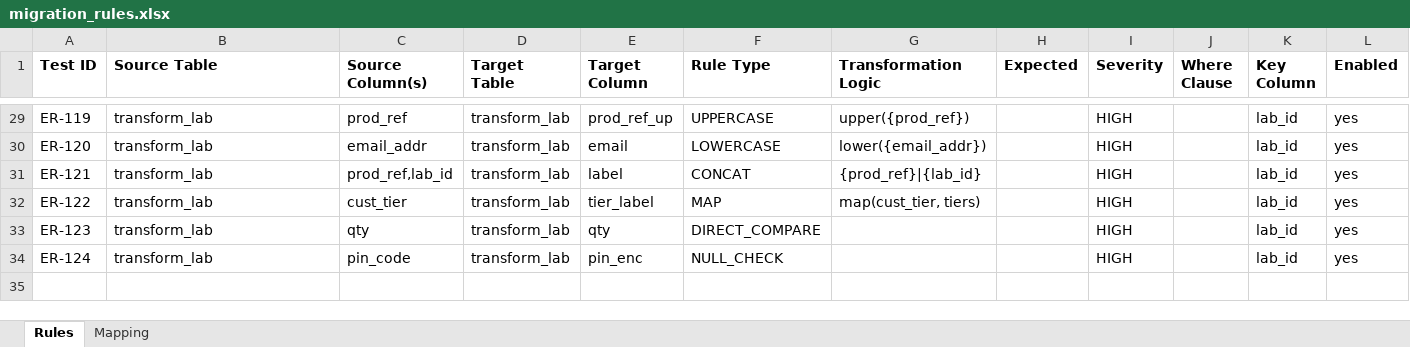
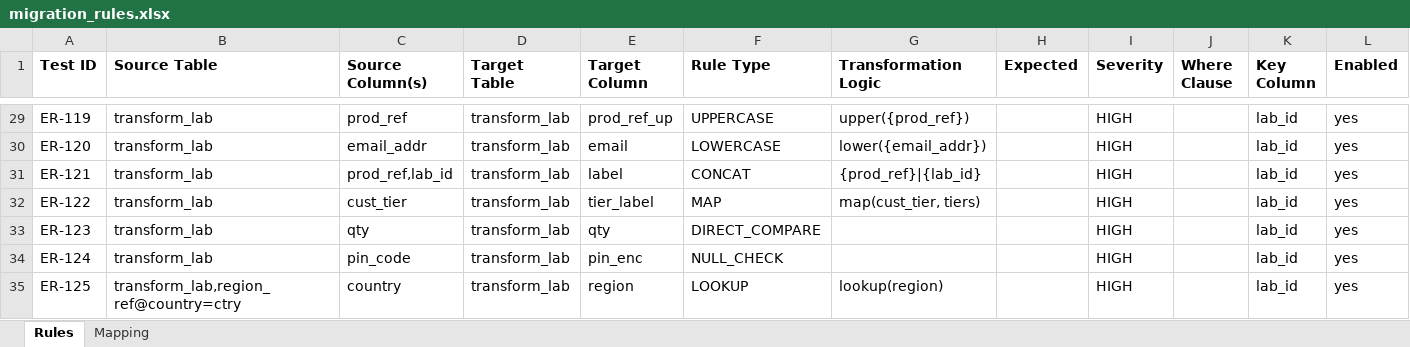
Before and after one commit to murugangeek-vp/RobotFWDevinAIQA, an Excel workbook: data/rules/migration_rules.xlsx, sheet Rules, drawn as a sheet; only a part is shown, gaps mark what is left out; values as stored, in another font and other column widths than the file's, no borders; the diff names each change by its address in the sheet, - before the commit and + after, or states it on an @@ line.

```diff
--- a/data/rules/migration_rules.xlsx (sheet Rules)
+++ b/data/rules/migration_rules.xlsx (sheet Rules)
+row 35: ER-125 | transform_lab,region_ref@country=ctry | country | transform_lab | region | LOOKUP | lookup(region) |  | HIGH |  | lab_id | yes
```
Also changed, not shown: 6 other files.
